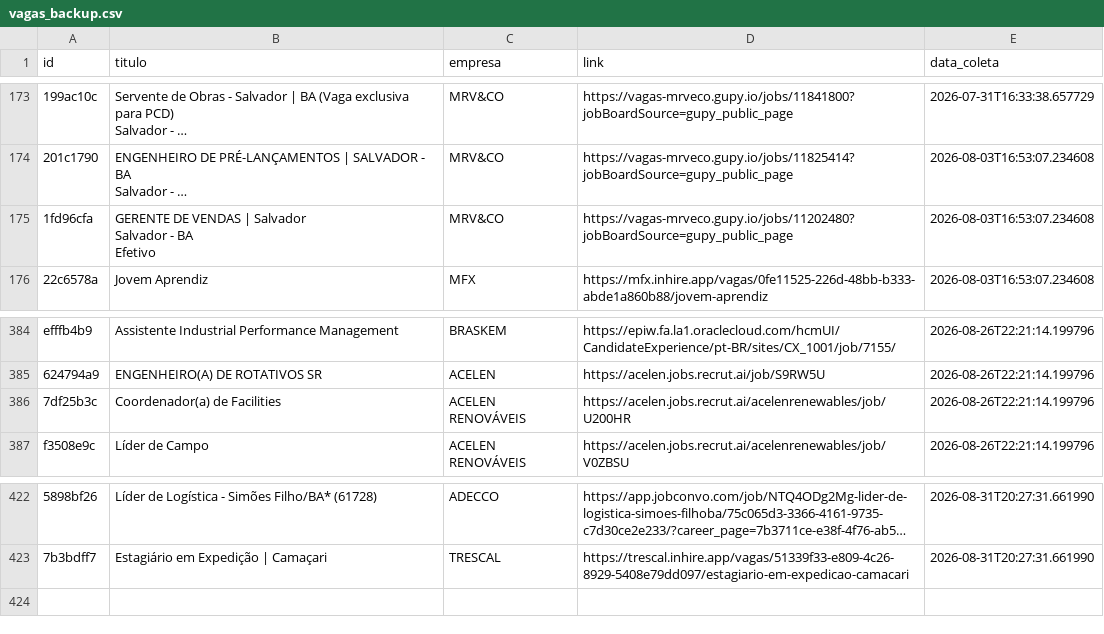
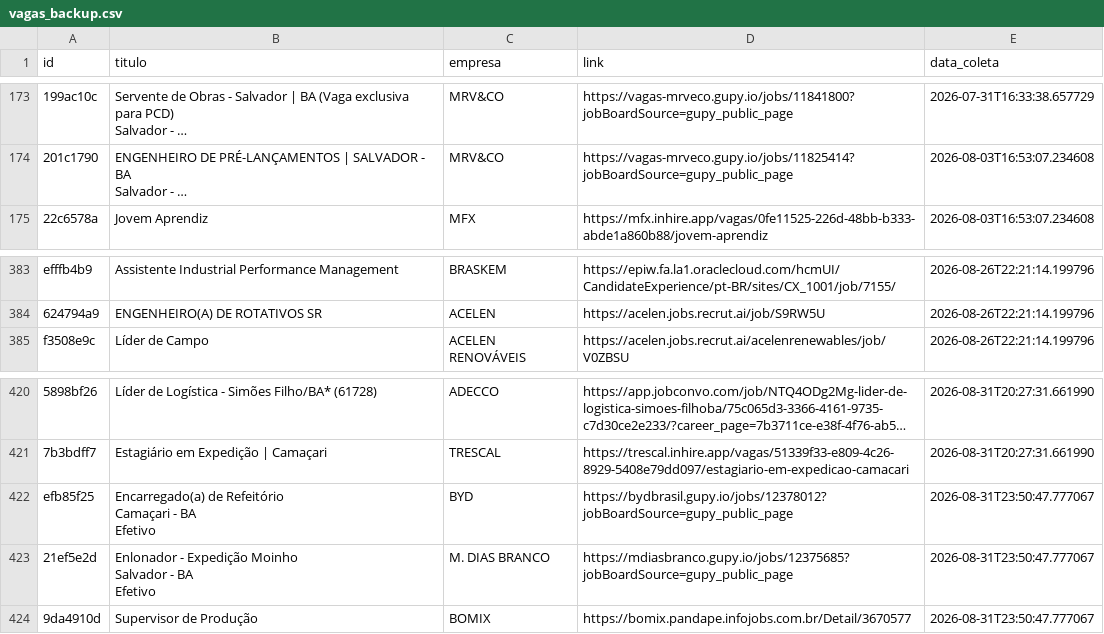
Before and after one commit to AndreyCarlos07/central-vagas, a CSV file: vagas_backup.csv, drawn as a sheet; only a part is shown, gaps mark what is left out; long unchanged cells end in …; removed rows and columns are numbered as before the commit, all else as after; ↵ is a line break in a cell; the diff names each change by its address in the sheet, - before the commit and + after, or states it on an @@ line.

Commit message:
Backup automático vagas.csv

```diff
--- a/vagas_backup.csv
+++ b/vagas_backup.csv
-row 175: 1fd96cfa | GERENTE DE VENDAS | Salvador ↵ Salvador - BA ↵ Efetivo | MRV&CO | https://vagas-mrveco.gupy.io/jobs/11202480?jobBoardSource=gupy_public_page | 2026-08-03T16:53:07.234608
-row 386: 7df25b3c | Coordenador(a) de Facilities | ACELEN RENOVÁVEIS | https://acelen.jobs.recrut.ai/acelenrenewables/job/U200HR | 2026-08-26T22:21:14.199796
+row 422: efb85f25 | Encarregado(a) de Refeitório ↵ Camaçari - BA ↵ Efetivo | BYD | https://bydbrasil.gupy.io/jobs/12378012?jobBoardSource=gupy_public_page | 2026-08-31T23:50:47.777067
+row 423: 21ef5e2d | Enlonador - Expedição Moinho ↵ Salvador - BA ↵ Efetivo | M. DIAS BRANCO | https://mdiasbranco.gupy.io/jobs/12375685?jobBoardSource=gupy_public_page | 2026-08-31T23:50:47.777067
+row 424: 9da4910d | Supervisor de Produção | BOMIX | https://bomix.pandape.infojobs.com.br/Detail/3670577 | 2026-08-31T23:50:47.777067
```
